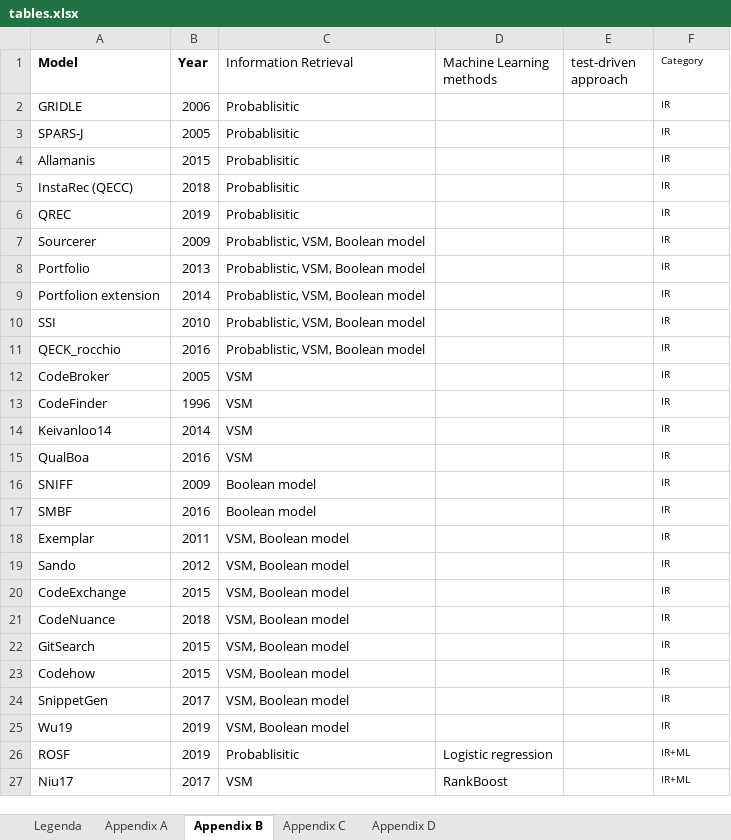
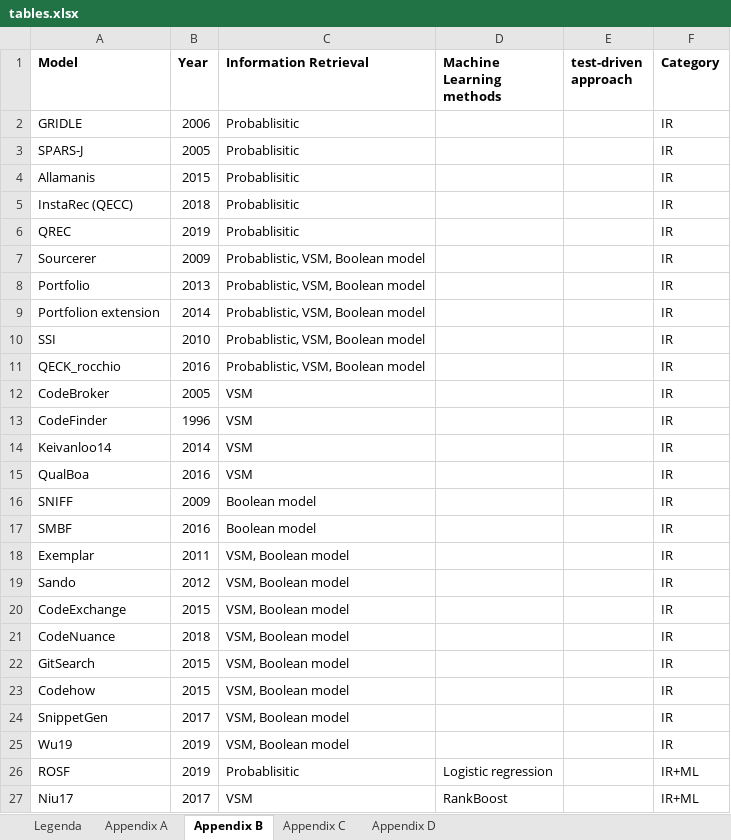
Before and after one commit to AshleyvCan/TransferLearningCodeSearch, an Excel workbook: appendix/tables.xlsx, sheet Appendix B, drawn as a sheet; only a part is shown; values as stored, in another font and other column widths than the file's, no borders; the diff covers the shown part only; the diff names each change by its address in the sheet, - before the commit and + after, or states it on an @@ line.

Commit message:
small design changes

```diff
--- a/appendix/tables.xlsx (sheet Appendix B)
+++ b/appendix/tables.xlsx (sheet Appendix B)
-C1:F1 bold: off
+C1:F1 bold: on
@@ F1:F27 text size: larger @@
```
Also changed, not shown: cell formats elsewhere in this sheet, sheet Appendix A.
